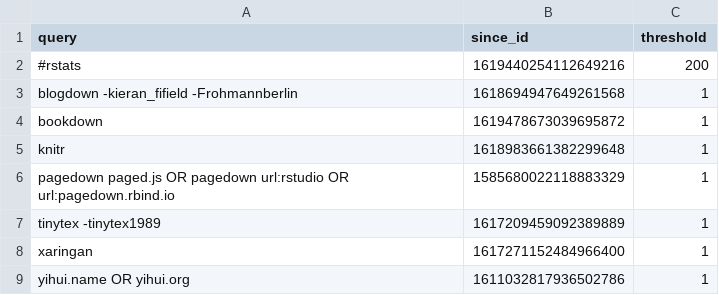
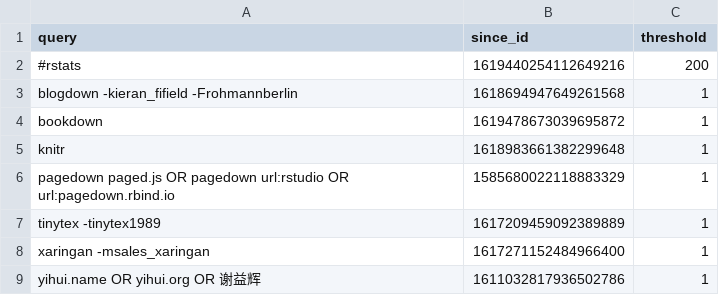
Before and after one commit to yihui/mastodon-blogdown, a CSV file: R/keywords.csv, drawn as a sheet.

Commit message:
update keywords

```diff
--- a/R/keywords.csv
+++ b/R/keywords.csv
@@ -7,3 +7,3 @@
 "tinytex -tinytex1989","1617209459092389889",1
-"xaringan","1617271152484966400",1
-"yihui.name OR yihui.org","1611032817936502786",1
+"xaringan -msales_xaringan","1617271152484966400",1
+"yihui.name OR yihui.org OR 谢益辉","1611032817936502786",1
```
